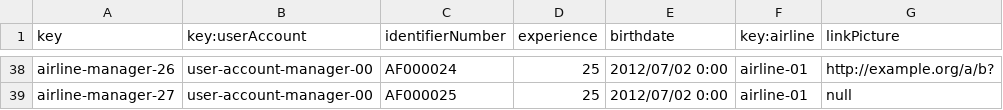
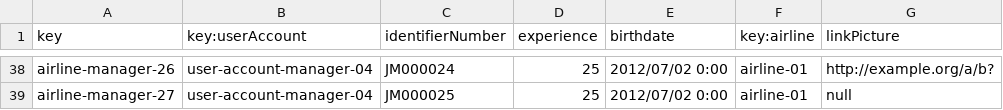
Before and after one commit to DP2-C1-054/Acme-ANS-C3, a CSV file: src/main/resources/WEB-INF/data/sample/airline-manager.csv, drawn as a sheet; only a part is shown, gaps mark what is left out; the diff covers the shown part only; the diff names each change by its address in the sheet, - before the commit and + after, or states it on an @@ line.

```diff
--- a/src/main/resources/WEB-INF/data/sample/airline-manager.csv
+++ b/src/main/resources/WEB-INF/data/sample/airline-manager.csv
-B38:B39 (key:userAccount): user-account-manager-00
+B38:B39 (key:userAccount): user-account-manager-04
-C38 (identifierNumber): AF000024
+C38 (identifierNumber): JM000024
-C39 (identifierNumber): AF000025
+C39 (identifierNumber): JM000025
```
Also changed, not shown: 46 edited cells elsewhere in this file, src/main/resources/WEB-INF/data/sample/flight.csv, src/main/resources/WEB-INF/data/sample/leg.csv, 18 other files.
